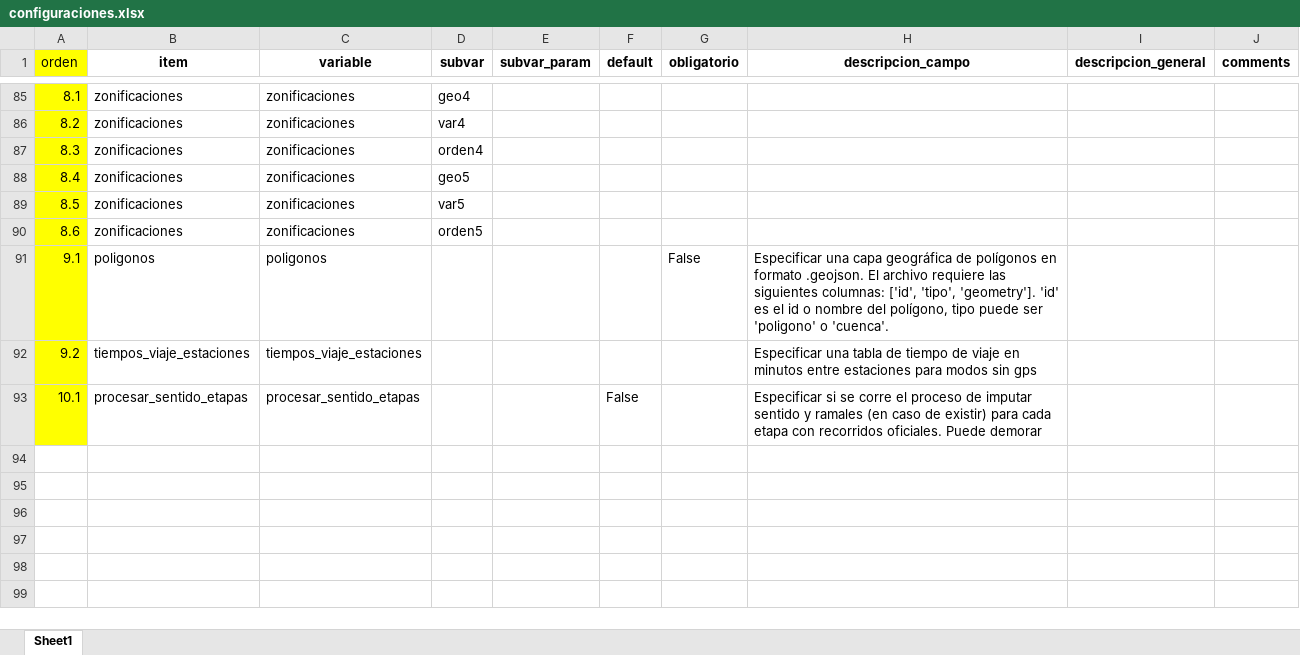
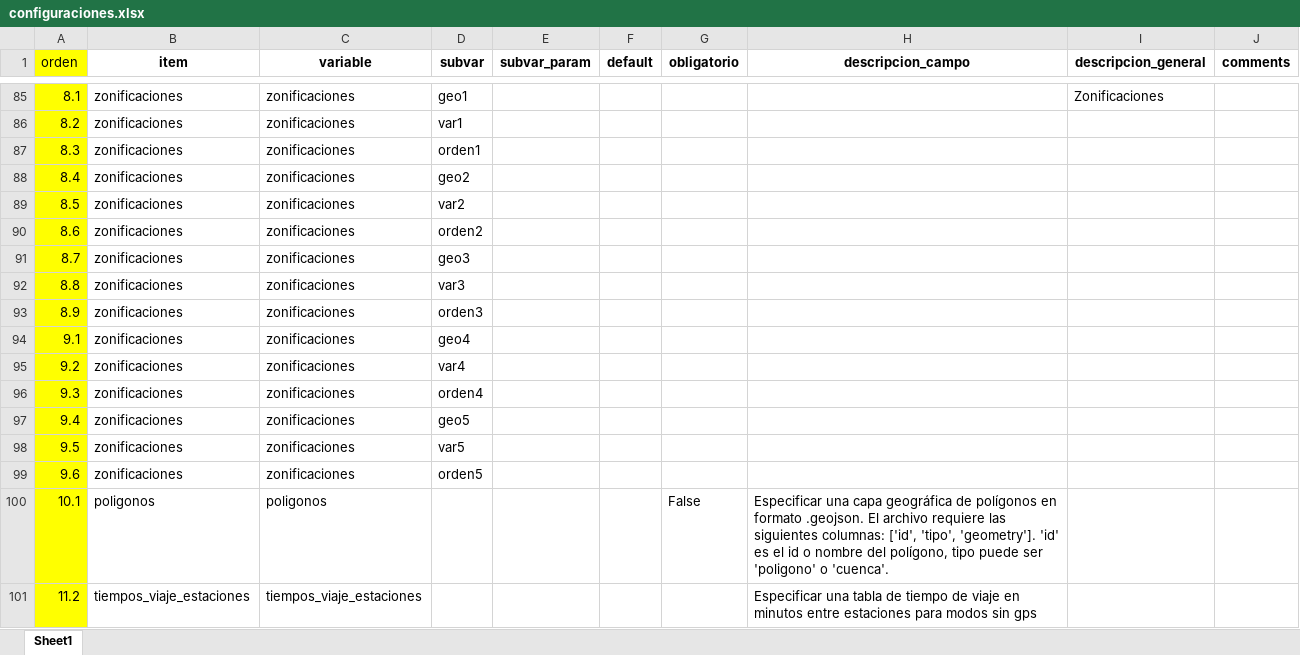
Before and after one commit to EL-BID/UrbanTrips, an Excel workbook: docs/configuraciones.xlsx, sheet Sheet1, drawn as a sheet; only a part is shown, gaps mark what is left out; values as stored, in another font and other column widths than the file's, no borders; addresses are those after the commit; the diff covers the shown part only; the diff names each change by its address in the sheet, - before the commit and + after, or states it on an @@ line.

```diff
--- a/docs/configuraciones.xlsx (sheet Sheet1)
+++ b/docs/configuraciones.xlsx (sheet Sheet1)
-D85 (subvar): geo4
+D85 (subvar): geo1
-I85 (descripcion_general): (empty)
+I85 (descripcion_general): Zonificaciones
-D86 (subvar): var4
+D86 (subvar): var1
-D87 (subvar): orden4
+D87 (subvar): orden1
-D88 (subvar): geo5
+D88 (subvar): geo2
-D89 (subvar): var5
+D89 (subvar): var2
-D90 (subvar): orden5
+D90 (subvar): orden2
+row 91: 8.7 | zonificaciones | zonificaciones | geo3
+row 92: 8.8 | zonificaciones | zonificaciones | var3
+row 93: 8.9 | zonificaciones | zonificaciones | orden3
-B94 (item): poligonos
+B94 (item): zonificaciones
-C94 (variable): poligonos
+C94 (variable): zonificaciones
-D94 (subvar): (empty)
+D94 (subvar): geo4
-G94 (obligatorio): False
+G94 (obligatorio): (empty)
-H94 (descripcion_campo): Especificar una capa geográfica de polígonos en formato .geojson. El archivo requiere las siguientes columnas: ['id', 'tipo', 'geometry']. 'id' es el id o nombre del polígono, tipo puede ser 'poligono' o 'cuenca'.
+H94 (descripcion_campo): (empty)
-B95 (item): tiempos_viaje_estaciones
+B95 (item): zonificaciones
-C95 (variable): tiempos_viaje_estaciones
+C95 (variable): zonificaciones
-D95 (subvar): (empty)
+D95 (subvar): var4
-H95 (descripcion_campo): Especificar una tabla de tiempo de viaje en minutos entre estaciones para modos sin gps
+H95 (descripcion_campo): (empty)
+row 96: 9.3 | zonificaciones | zonificaciones | orden4
+row 97: 9.4 | zonificaciones | zonificaciones | geo5
+row 98: 9.5 | zonificaciones | zonificaciones | var5
+row 99: 9.6 | zonificaciones | zonificaciones | orden5
-B100 (item): procesar_sentido_etapas
+B100 (item): poligonos
-C100 (variable): procesar_sentido_etapas
+C100 (variable): poligonos
-F100 (default): False
+F100 (default): (empty)
-G100 (obligatorio): (empty)
+G100 (obligatorio): False
-H100 (descripcion_campo): Especificar si se corre el proceso de imputar sentido y ramales (en caso de existir) para cada etapa con recorridos oficiales. Puede demorar
+H100 (descripcion_campo): Especificar una capa geográfica de polígonos en formato .geojson. El archivo requiere las siguientes columnas: ['id', 'tipo', 'geometry']. 'id' es el id o nombre del polígono, tipo puede ser 'poligono' o 'cuenca'.
+row 101: 11.2 | tiempos_viaje_estaciones | tiempos_viaje_estaciones |  |  |  |  | Especificar una tabla de tiempo de viaje en minutos entre estaciones para modos sin gps
```
Also changed, not shown: 4 added rows, 4 removed rows and 39 edited cells elsewhere in this sheet, 9 other files.
